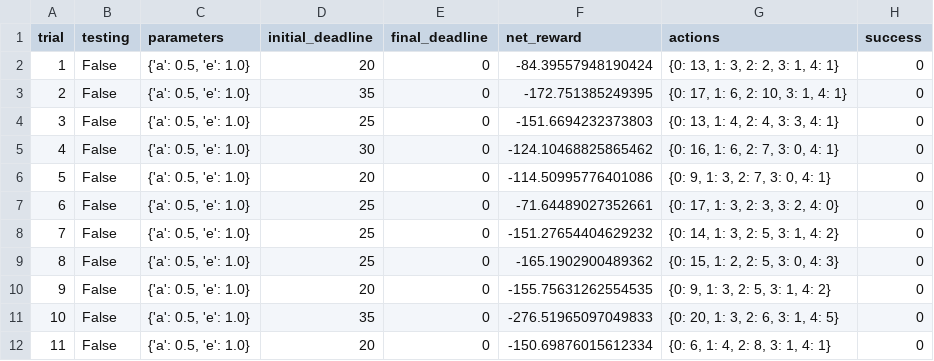
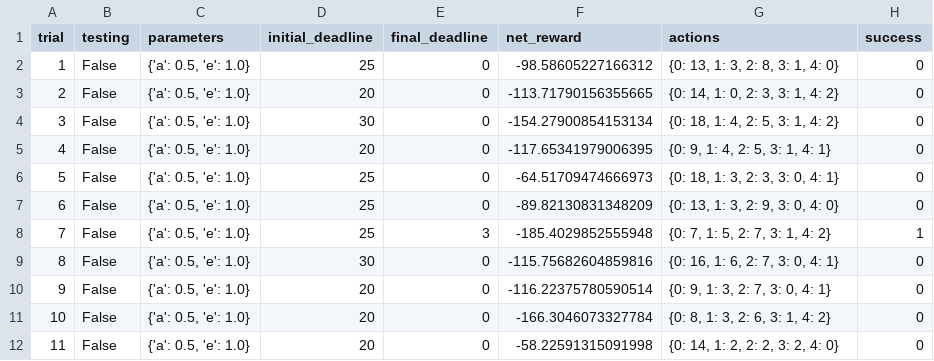
Before and after one commit to prateek1592/start-cab, a CSV file: logs/sim_no-learning.csv, drawn as a sheet; only a part is shown; the diff covers the shown part only.

```diff
--- a/logs/sim_no-learning.csv
+++ b/logs/sim_no-learning.csv
@@ -1,12 +1,12 @@
 trial,testing,parameters,initial_deadline,final_deadline,net_reward,actions,success
-1,False,"{'a': 0.5, 'e': 1.0}",20,0,-84.39557948190424,"{0: 13, 1: 3, 2: 2, 3: 1, 4: 1}",0
-2,False,"{'a': 0.5, 'e': 1.0}",35,0,-172.751385249395,"{0: 17, 1: 6, 2: 10, 3: 1, 4: 1}",0
-3,False,"{'a': 0.5, 'e': 1.0}",25,0,-151.6694232373803,"{0: 13, 1: 4, 2: 4, 3: 3, 4: 1}",0
-4,False,"{'a': 0.5, 'e': 1.0}",30,0,-124.10468825865462,"{0: 16, 1: 6, 2: 7, 3: 0, 4: 1}",0
-5,False,"{'a': 0.5, 'e': 1.0}",20,0,-114.50995776401086,"{0: 9, 1: 3, 2: 7, 3: 0, 4: 1}",0
-6,False,"{'a': 0.5, 'e': 1.0}",25,0,-71.64489027352661,"{0: 17, 1: 3, 2: 3, 3: 2, 4: 0}",0
-7,False,"{'a': 0.5, 'e': 1.0}",25,0,-151.27654404629232,"{0: 14, 1: 3, 2: 5, 3: 1, 4: 2}",0
-8,False,"{'a': 0.5, 'e': 1.0}",25,0,-165.1902900489362,"{0: 15, 1: 2, 2: 5, 3: 0, 4: 3}",0
-9,False,"{'a': 0.5, 'e': 1.0}",20,0,-155.75631262554535,"{0: 9, 1: 3, 2: 5, 3: 1, 4: 2}",0
-10,False,"{'a': 0.5, 'e': 1.0}",35,0,-276.51965097049833,"{0: 20, 1: 3, 2: 6, 3: 1, 4: 5}",0
-11,False,"{'a': 0.5, 'e': 1.0}",20,0,-150.69876015612334,"{0: 6, 1: 4, 2: 8, 3: 1, 4: 1}",0
+1,False,"{'a': 0.5, 'e': 1.0}",25,0,-98.58605227166312,"{0: 13, 1: 3, 2: 8, 3: 1, 4: 0}",0
+2,False,"{'a': 0.5, 'e': 1.0}",20,0,-113.71790156355665,"{0: 14, 1: 0, 2: 3, 3: 1, 4: 2}",0
+3,False,"{'a': 0.5, 'e': 1.0}",30,0,-154.27900854153134,"{0: 18, 1: 4, 2: 5, 3: 1, 4: 2}",0
+4,False,"{'a': 0.5, 'e': 1.0}",20,0,-117.65341979006395,"{0: 9, 1: 4, 2: 5, 3: 1, 4: 1}",0
+5,False,"{'a': 0.5, 'e': 1.0}",25,0,-64.51709474666973,"{0: 18, 1: 3, 2: 3, 3: 0, 4: 1}",0
+6,False,"{'a': 0.5, 'e': 1.0}",25,0,-89.82130831348209,"{0: 13, 1: 3, 2: 9, 3: 0, 4: 0}",0
+7,False,"{'a': 0.5, 'e': 1.0}",25,3,-185.4029852555948,"{0: 7, 1: 5, 2: 7, 3: 1, 4: 2}",1
+8,False,"{'a': 0.5, 'e': 1.0}",30,0,-115.75682604859816,"{0: 16, 1: 6, 2: 7, 3: 0, 4: 1}",0
+9,False,"{'a': 0.5, 'e': 1.0}",20,0,-116.22375780590514,"{0: 9, 1: 3, 2: 7, 3: 0, 4: 1}",0
+10,False,"{'a': 0.5, 'e': 1.0}",20,0,-166.3046073327784,"{0: 8, 1: 3, 2: 6, 3: 1, 4: 2}",0
+11,False,"{'a': 0.5, 'e': 1.0}",20,0,-58.22591315091998,"{0: 14, 1: 2, 2: 2, 3: 2, 4: 0}",0
```
Also changed, not shown: 58 edited cells elsewhere in this file, logs/sim_default-learning.csv, 3 other files.
